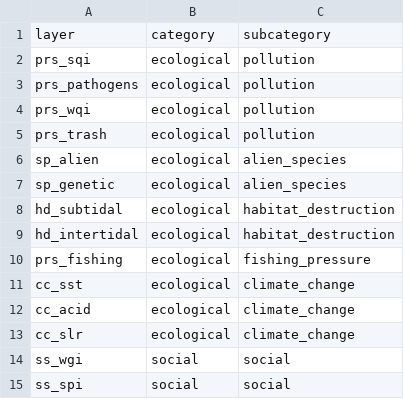
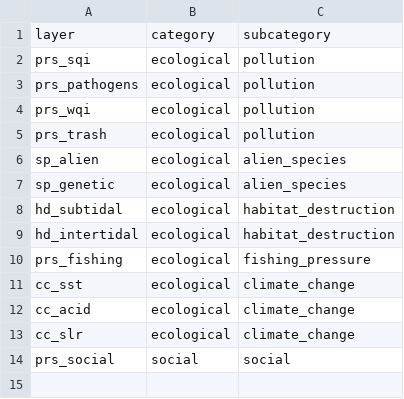
Before and after one commit to OHI-Northeast/ne-scores, a CSV file: region/conf/pressure_categories.csv, drawn as a sheet.

```diff
--- a/region/conf/pressure_categories.csv
+++ b/region/conf/pressure_categories.csv
@@ -13,3 +13,2 @@ cc_acid,ecological,climate_change
 cc_slr,ecological,climate_change
-ss_wgi,social,social
-ss_spi,social,social
+prs_social,social,social
```
Also changed, not shown: region/conf/pressures_matrix.csv, region/conf/scenario_data_years.csv, 16 other files.
